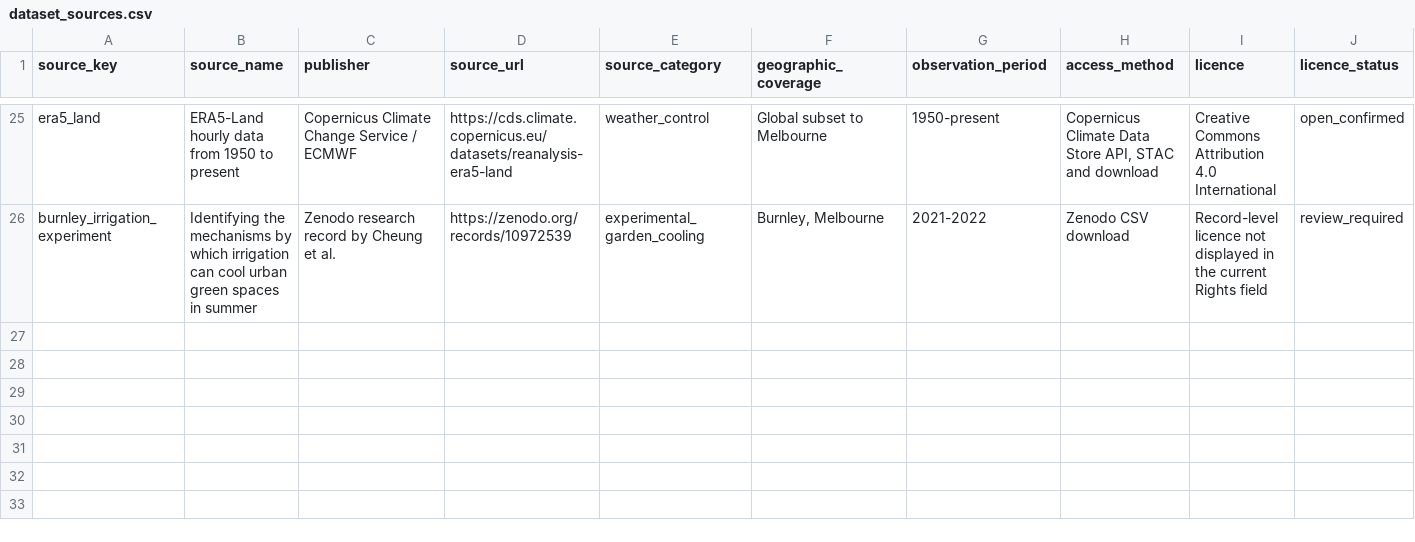
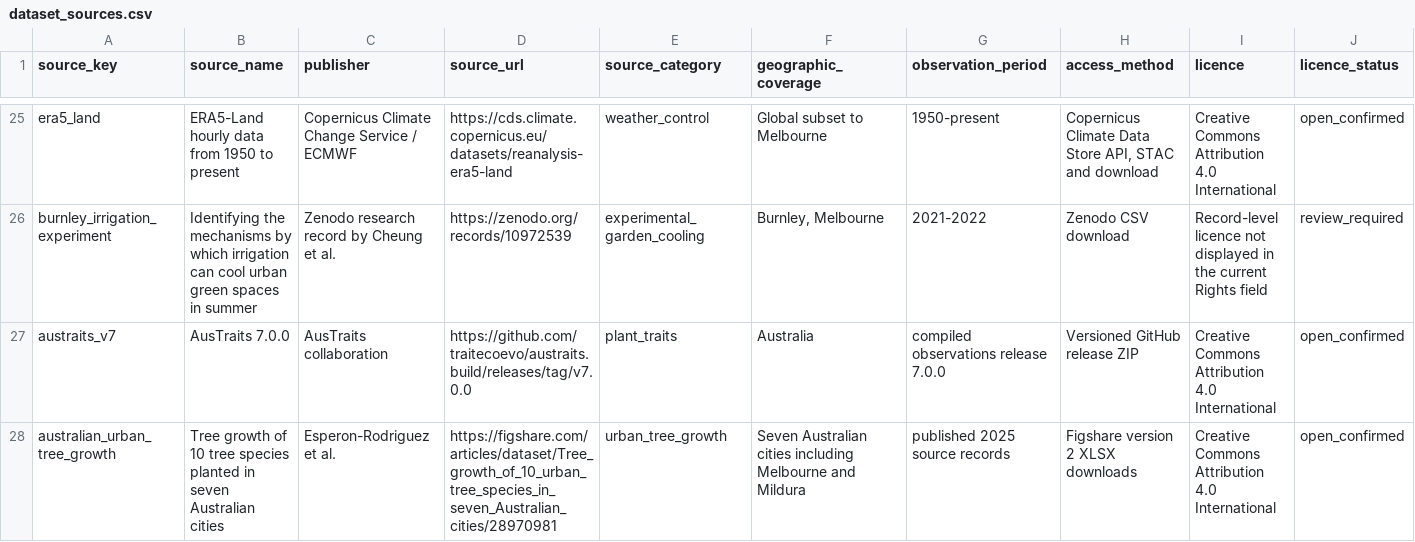
Before and after one commit to FIT5120TP02-Greenchanger/5120-TP02-Greenchanger, a CSV file: GreenChanger_data/data/reference/dataset_sources.csv, drawn as a sheet; only a part is shown, gaps mark what is left out; the diff names each change by its address in the sheet, - before the commit and + after, or states it on an @@ line.

Commit message:
Add AusTraits and Australian urban-tree growth data

```diff
--- a/GreenChanger_data/data/reference/dataset_sources.csv
+++ b/GreenChanger_data/data/reference/dataset_sources.csv
+row 27: austraits_v7 | AusTraits 7.0.0 | AusTraits collaboration | https://github.com/traitecoevo/austraits.build/releases/tag/v7.0.0 | plant_traits | Australia | compiled observations release 7.0.0 | Versioned GitHub release ZIP | Creative Commons Attribution 4.0 International | open_confirmed
+row 28: australian_urban_tree_growth | Tree growth of 10 tree species planted in seven Australian cities | Esperon-Rodriguez et al. | https://figshare.com/articles/dataset/Tree_growth_of_10_urban_tree_species_in_seven_Australian_cities/28970981 | urban_tree_growth | Seven Australian cities including Melbourne and Mildura | published 2025 source records | Figshare version 2 XLSX downloads | Creative Commons Attribution 4.0 International | open_confirmed
```
Also changed, not shown: 17 other files.
